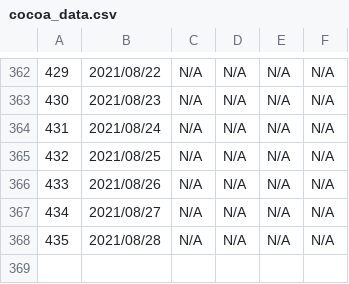
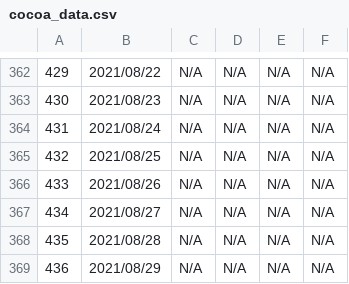
Before and after one commit to Unagi2/cocoa-getinfo, a CSV file: log_pool/cocoa_data.csv, drawn as a sheet; only a part is shown, gaps mark what is left out.

Commit message:
"Data update"

```diff
--- a/log_pool/cocoa_data.csv
+++ b/log_pool/cocoa_data.csv
@@ -368 +368,2 @@
 435,2021/08/28,N/A,N/A,N/A,N/A
+436,2021/08/29,N/A,N/A,N/A,N/A
```
Also changed, not shown: 2 other files.
